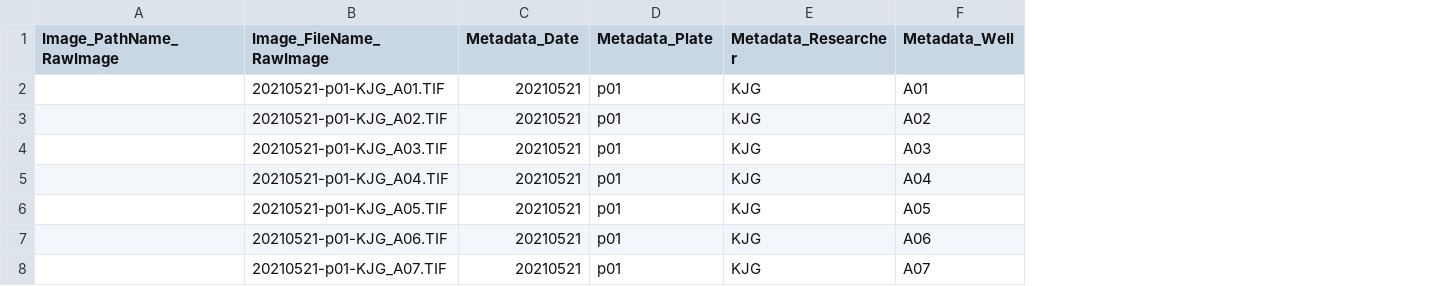
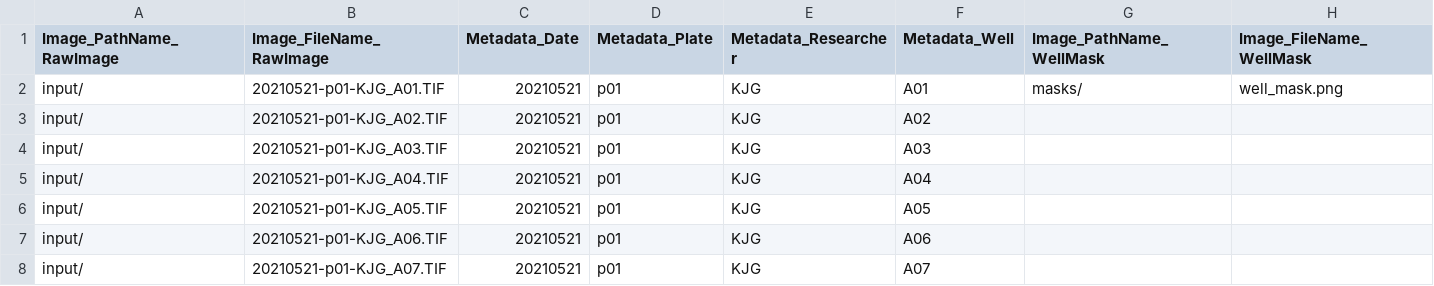
Before and after one commit to wheelern/CellProfiler_Pipelines, a CSV file: input_list/images_metadata_small.csv, drawn as a sheet; the diff names each change by its address in the sheet, - before the commit and + after, or states it on an @@ line.

```diff
--- a/input_list/images_metadata_small.csv
+++ b/input_list/images_metadata_small.csv
+column G (Image_PathName_WellMask), row 2: masks/
+column H (Image_FileName_WellMask), row 2: well_mask.png
-A2:A8 (Image_PathName_RawImage): (empty)
+A2:A8 (Image_PathName_RawImage): input/
```
Also changed, not shown: 1 other file.
